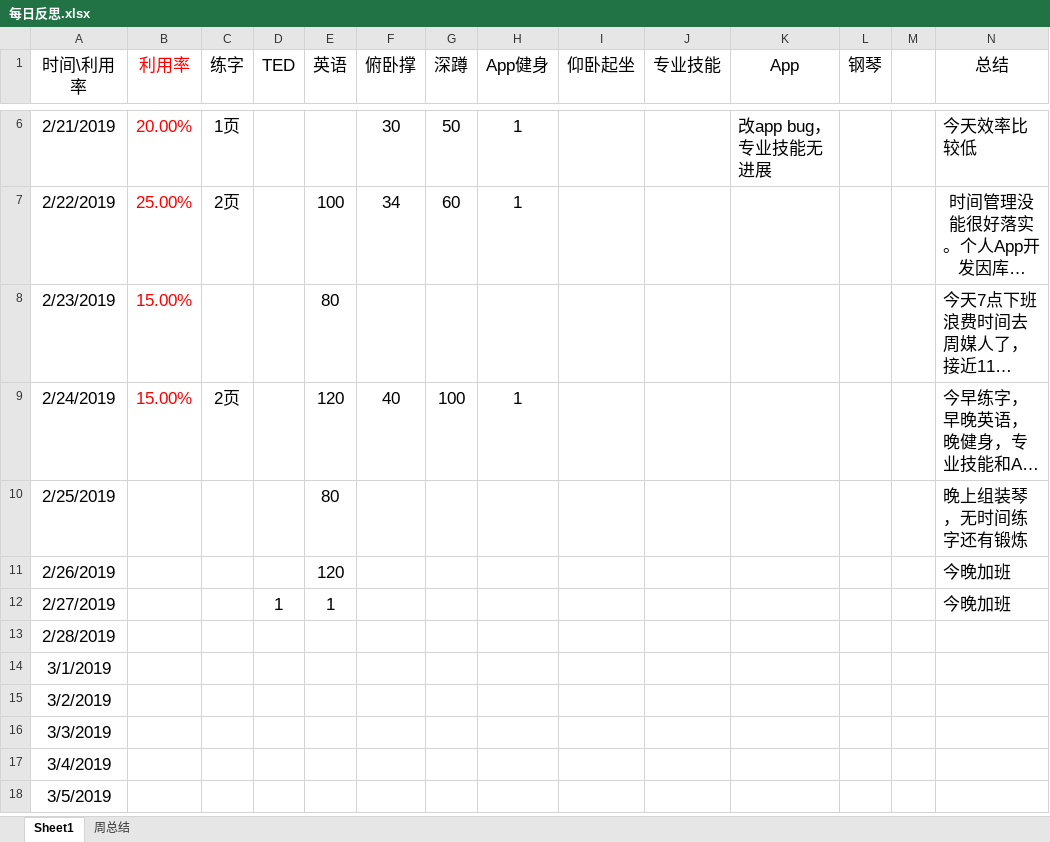
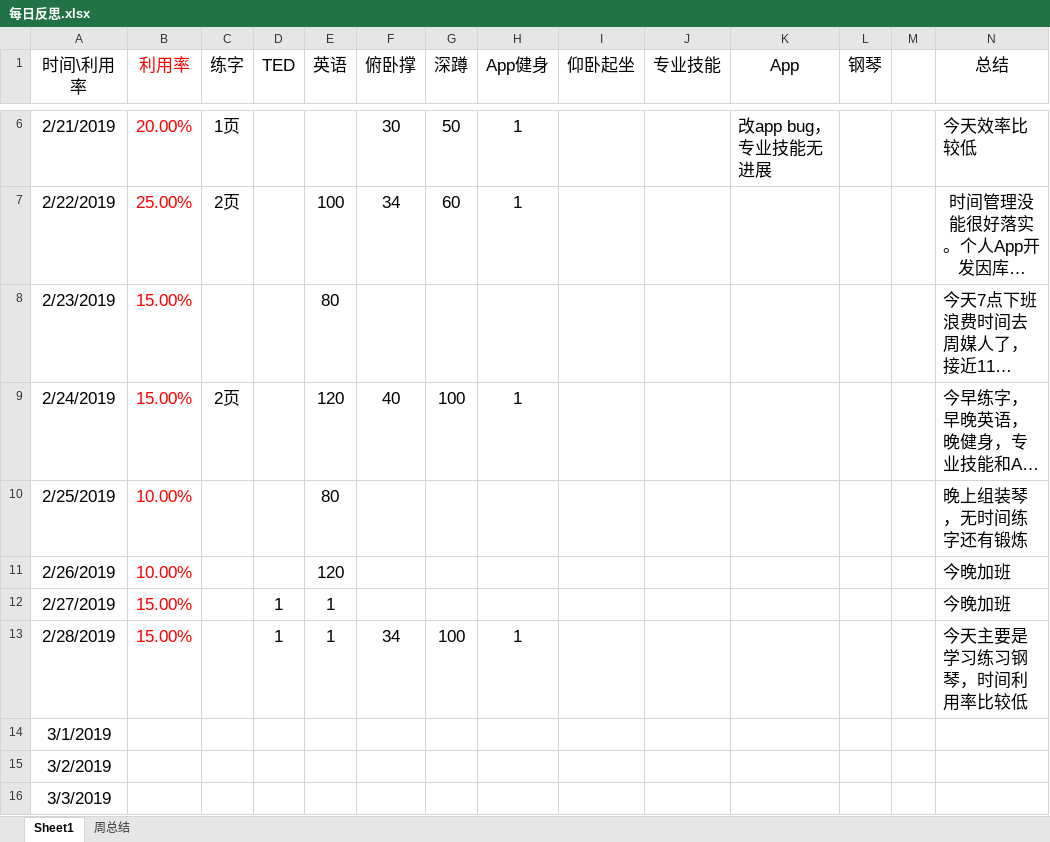
Before and after one commit to Ayvytr/TheRoadToTheFuture, an Excel workbook: 计划和反思/每日反思.xlsx, sheet Sheet1, drawn as a sheet; only a part is shown, gaps mark what is left out; the shorter side is filled out with more unchanged rows; long unchanged cells end in …; values as stored, in another font and other column widths than the file's, no borders; the diff names each change by its address in the sheet, - before the commit and + after, or states it on an @@ line.

```diff
--- a/计划和反思/每日反思.xlsx (sheet Sheet1)
+++ b/计划和反思/每日反思.xlsx (sheet Sheet1)
-B10:B11 (利用率): (empty)
+B10:B11 (利用率): 10.00%
-B12:B13 (利用率): (empty)
+B12:B13 (利用率): 15.00%
-D13 (TED): (empty)
+D13 (TED): 1
-E13 (英语): (empty)
+E13 (英语): 1
-F13 (俯卧撑): (empty)
+F13 (俯卧撑): 34
-G13 (深蹲): (empty)
+G13 (深蹲): 100
-H13 (App健身): (empty)
+H13 (App健身): 1
-N13 (总结): (empty)
+N13 (总结): 今天主要是学习练习钢琴，时间利用率比较低
```
Also changed, not shown: 1 other file.
